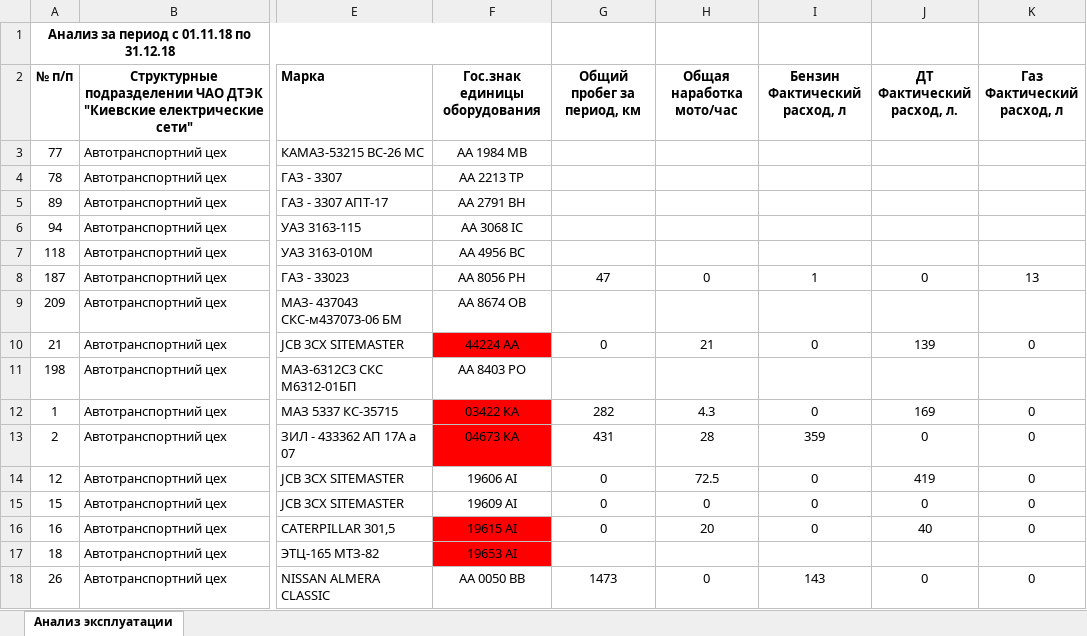
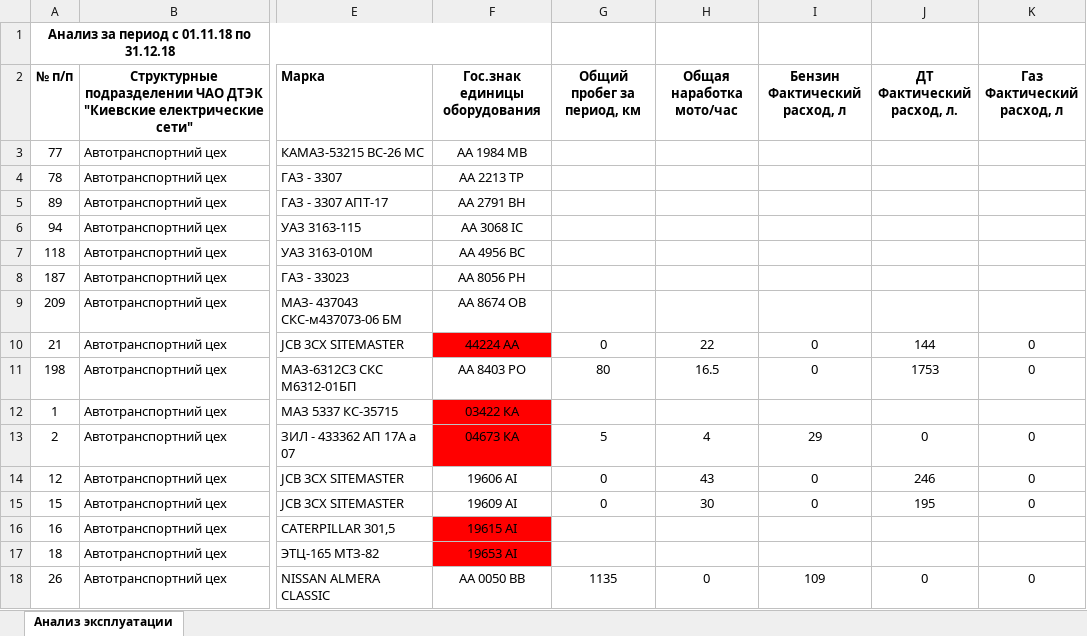
Before and after one commit to METACMETAHA/IntegrationSolution, an Excel workbook: Console/Main2.xlsx, sheet Анализ эксплуатации, drawn as a sheet; only a part is shown, gaps mark what is left out; values as stored, in another font and other column widths than the file's, no borders; the diff covers the shown part only; the diff names each change by its address in the sheet, - before the commit and + after, or states it on an @@ line.

```diff
--- a/Console/Main2.xlsx (sheet Анализ эксплуатации)
+++ b/Console/Main2.xlsx (sheet Анализ эксплуатации)
-G8 (Общий пробег за период, км): 47
+G8 (Общий пробег за период, км): (empty)
-H8 (Общая наработка мото/час): 0
+H8 (Общая наработка мото/час): (empty)
-I8 (Бензин Фактический расход, л): 1
+I8 (Бензин Фактический расход, л): (empty)
-J8 (ДТ Фактический расход, л.): 0
+J8 (ДТ Фактический расход, л.): (empty)
-K8 (Газ Фактический расход, л): 13
+K8 (Газ Фактический расход, л): (empty)
-H10 (Общая наработка мото/час): 21
+H10 (Общая наработка мото/час): 22
-J10 (ДТ Фактический расход, л.): 139
+J10 (ДТ Фактический расход, л.): 144
-G11 (Общий пробег за период, км): (empty)
+G11 (Общий пробег за период, км): 80
-H11 (Общая наработка мото/час): (empty)
+H11 (Общая наработка мото/час): 16.5
-I11 (Бензин Фактический расход, л): (empty)
+I11 (Бензин Фактический расход, л): 0
-J11 (ДТ Фактический расход, л.): (empty)
+J11 (ДТ Фактический расход, л.): 1753
-K11 (Газ Фактический расход, л): (empty)
+K11 (Газ Фактический расход, л): 0
-G12 (Общий пробег за период, км): 282
+G12 (Общий пробег за период, км): (empty)
-H12 (Общая наработка мото/час): 4.3
+H12 (Общая наработка мото/час): (empty)
-I12 (Бензин Фактический расход, л): 0
+I12 (Бензин Фактический расход, л): (empty)
-J12 (ДТ Фактический расход, л.): 169
+J12 (ДТ Фактический расход, л.): (empty)
-K12 (Газ Фактический расход, л): 0
+K12 (Газ Фактический расход, л): (empty)
-G13 (Общий пробег за период, км): 431
+G13 (Общий пробег за период, км): 5
-H13 (Общая наработка мото/час): 28
+H13 (Общая наработка мото/час): 4
-I13 (Бензин Фактический расход, л): 359
+I13 (Бензин Фактический расход, л): 29
-H14 (Общая наработка мото/час): 72.5
+H14 (Общая наработка мото/час): 43
-J14 (ДТ Фактический расход, л.): 419
+J14 (ДТ Фактический расход, л.): 246
-H15 (Общая наработка мото/час): 0
+H15 (Общая наработка мото/час): 30
-J15 (ДТ Фактический расход, л.): 0
+J15 (ДТ Фактический расход, л.): 195
-G16 (Общий пробег за период, км): 0
+G16 (Общий пробег за период, км): (empty)
-H16 (Общая наработка мото/час): 20
+H16 (Общая наработка мото/час): (empty)
-I16 (Бензин Фактический расход, л): 0
+I16 (Бензин Фактический расход, л): (empty)
-J16 (ДТ Фактический расход, л.): 40
+J16 (ДТ Фактический расход, л.): (empty)
-K16 (Газ Фактический расход, л): 0
+K16 (Газ Фактический расход, л): (empty)
-G18 (Общий пробег за период, км): 1473
+G18 (Общий пробег за период, км): 1135
-I18 (Бензин Фактический расход, л): 143
+I18 (Бензин Фактический расход, л): 109
```
Also changed, not shown: 2 added rows, 2 removed rows and 194 edited cells elsewhere in this sheet, hidden cells, 24 other files.
